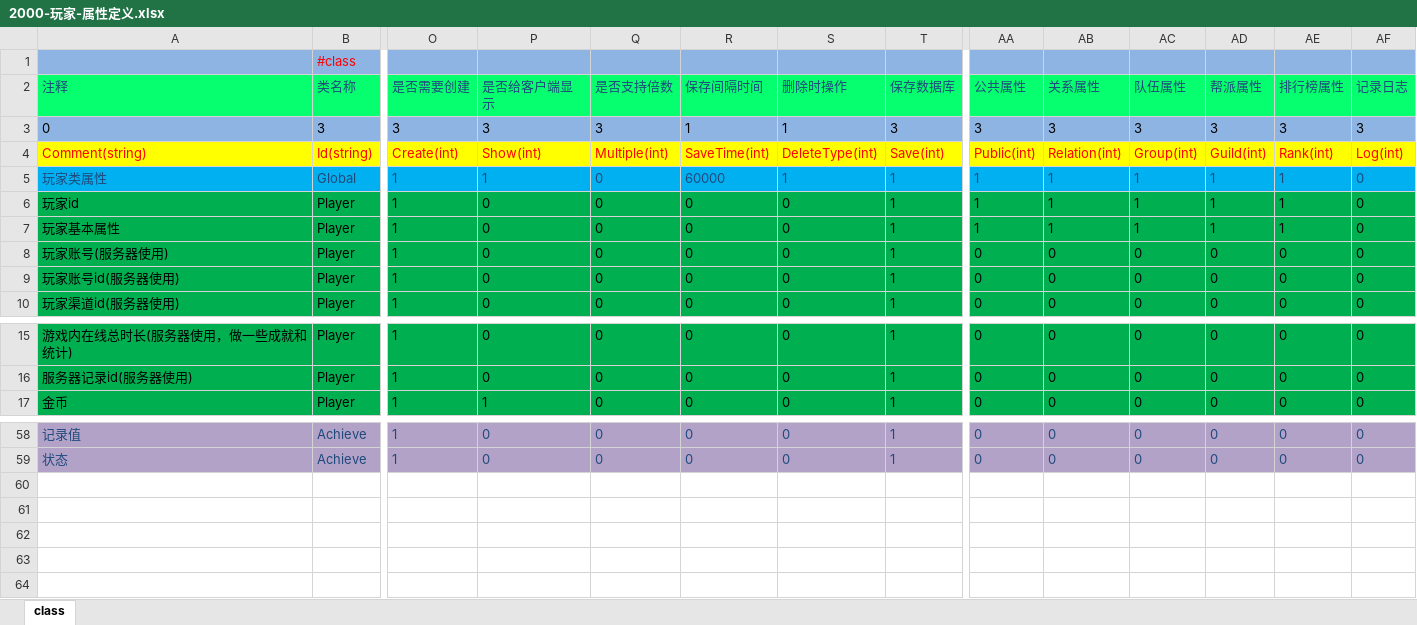
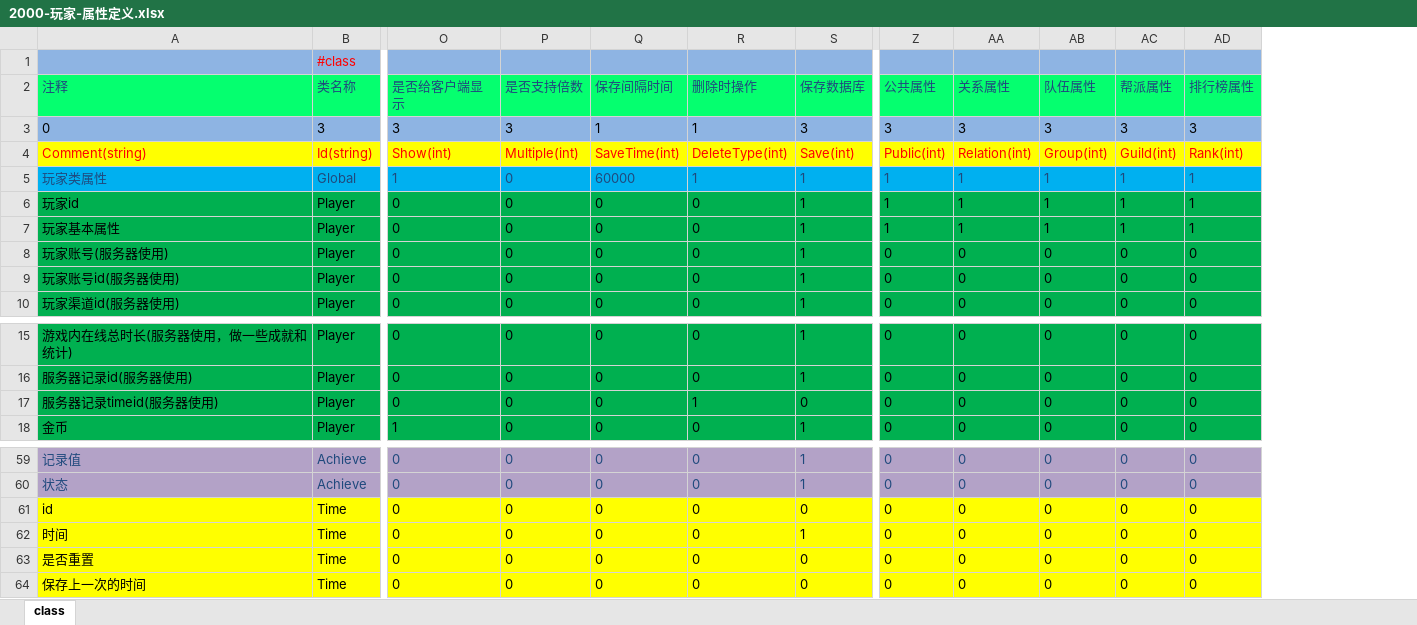
Before and after one commit to lori227/Fighter, an Excel workbook: Resource/excel/2000-玩家-属性定义.xlsx, sheet class, drawn as a sheet; only a part is shown, gaps mark what is left out; values as stored, in another font and other column widths than the file's, no borders; removed rows and columns are numbered as before the commit, all else as after; rows hold the shown columns only; the diff names each change by its address in the sheet, - before the commit and + after, or states it on an @@ line.

Commit message:
time

```diff
--- a/Resource/excel/2000-玩家-属性定义.xlsx (sheet class)
+++ b/Resource/excel/2000-玩家-属性定义.xlsx (sheet class)
-column O (是否需要创建), rows 3-10: 3 | Create(int) | 1 | 1 | 1 | 1 | 1 | 1; rows 15-17: all 1; rows 58-59: 1 | 1
-column AF (记录日志), rows 3-10: 3 | Log(int) | 0 | 0 | 0 | 0 | 0 | 0; rows 15-17: all 0; rows 58-59: 0 | 0
+row 17: 服务器记录timeid(服务器使用) | Player | 0 | 0 | 0 | 1 | 0 | 0 | 0 | 0 | 0 | 0
+row 61: id | Time | 0 | 0 | 0 | 0 | 0 | 0 | 0 | 0 | 0 | 0
+row 62: 时间 | Time | 0 | 0 | 0 | 0 | 1 | 0 | 0 | 0 | 0 | 0
+row 63: 是否重置 | Time | 0 | 0 | 0 | 0 | 0 | 0 | 0 | 0 | 0 | 0
+row 64: 保存上一次的时间 | Time | 0 | 0 | 0 | 0 | 0 | 0 | 0 | 0 | 0 | 0
```
Also changed, not shown: 2 other files.
